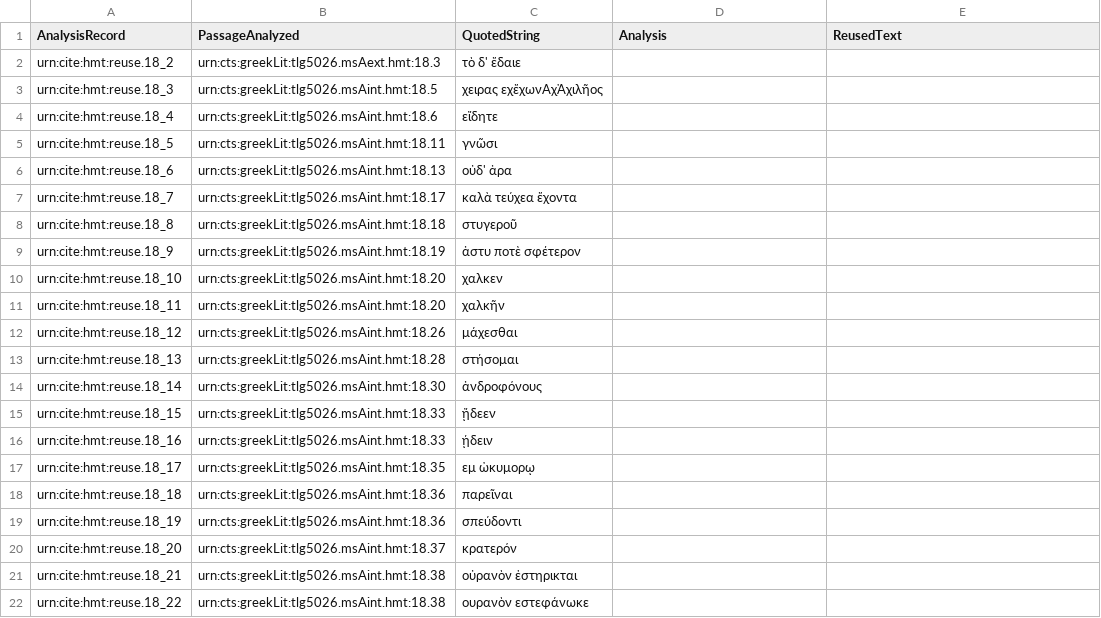
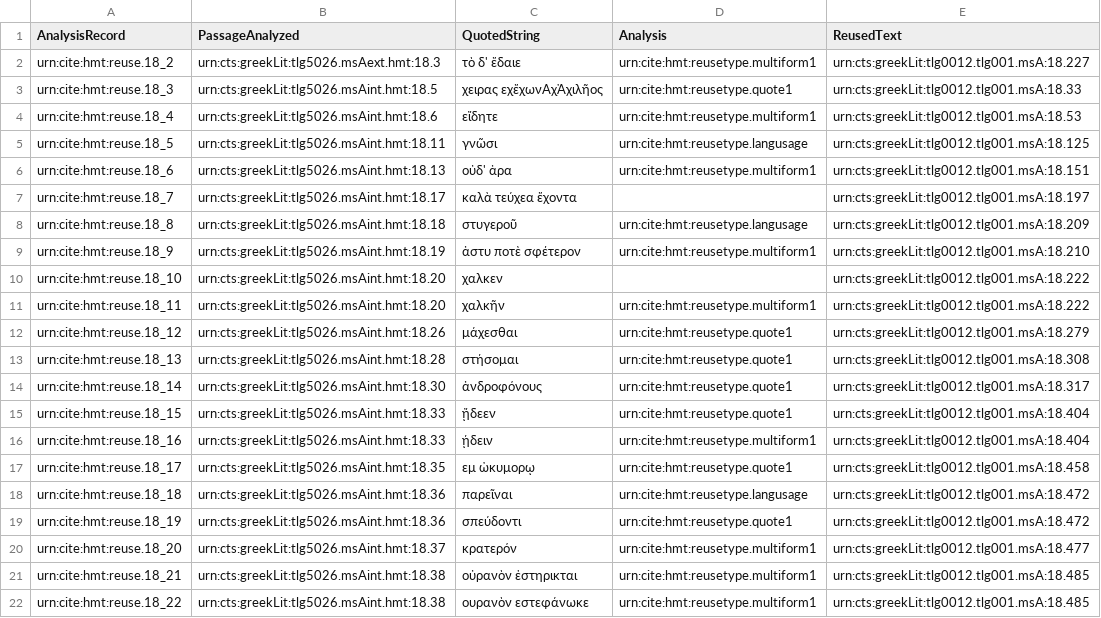
Before and after one commit to hmteditors/closed-hc-il18, a CSV file: venA/collections/reuse.csv, drawn as a sheet; only a part is shown; the diff covers the shown part only.

Commit message:
Update reuse.csv

```diff
--- a/venA/collections/reuse.csv
+++ b/venA/collections/reuse.csv
@@ -1,22 +1,22 @@
 AnalysisRecord,PassageAnalyzed,QuotedString,Analysis,ReusedText
-urn:cite:hmt:reuse.18_2,urn:cts:greekLit:tlg5026.msAext.hmt:18.3,"τὸ δ' ἔδαιε",,
-urn:cite:hmt:reuse.18_3,urn:cts:greekLit:tlg5026.msAint.hmt:18.5,"χειρας εχἔχωνΑχἈχιλῆος",,
-urn:cite:hmt:reuse.18_4,urn:cts:greekLit:tlg5026.msAint.hmt:18.6,"εἴδητε",,
-urn:cite:hmt:reuse.18_5,urn:cts:greekLit:tlg5026.msAint.hmt:18.11,"γνῶσι",,
-urn:cite:hmt:reuse.18_6,urn:cts:greekLit:tlg5026.msAint.hmt:18.13,"οὐδ' ἀρα",,
-urn:cite:hmt:reuse.18_7,urn:cts:greekLit:tlg5026.msAint.hmt:18.17,"καλὰ τεύχεα ἔχοντα",,
-urn:cite:hmt:reuse.18_8,urn:cts:greekLit:tlg5026.msAint.hmt:18.18,"στυγεροῦ",,
-urn:cite:hmt:reuse.18_9,urn:cts:greekLit:tlg5026.msAint.hmt:18.19,"ἀστυ ποτὲ σφέτερον",,
-urn:cite:hmt:reuse.18_10,urn:cts:greekLit:tlg5026.msAint.hmt:18.20,"χαλκεν",,
-urn:cite:hmt:reuse.18_11,urn:cts:greekLit:tlg5026.msAint.hmt:18.20,"χαλκῆν",,
-urn:cite:hmt:reuse.18_12,urn:cts:greekLit:tlg5026.msAint.hmt:18.26,"μάχεσθαι",,
-urn:cite:hmt:reuse.18_13,urn:cts:greekLit:tlg5026.msAint.hmt:18.28,"στήσομαι",,
-urn:cite:hmt:reuse.18_14,urn:cts:greekLit:tlg5026.msAint.hmt:18.30,"ἀνδροφόνους",,
-urn:cite:hmt:reuse.18_15,urn:cts:greekLit:tlg5026.msAint.hmt:18.33,"ᾔδεεν",,
-urn:cite:hmt:reuse.18_16,urn:cts:greekLit:tlg5026.msAint.hmt:18.33,"ῄδειν",,
-urn:cite:hmt:reuse.18_17,urn:cts:greekLit:tlg5026.msAint.hmt:18.35,"εμ ὠκυμορῳ",,
-urn:cite:hmt:reuse.18_18,urn:cts:greekLit:tlg5026.msAint.hmt:18.36,"παρεῖναι",,
-urn:cite:hmt:reuse.18_19,urn:cts:greekLit:tlg5026.msAint.hmt:18.36,"σπεύδοντι",,
-urn:cite:hmt:reuse.18_20,urn:cts:greekLit:tlg5026.msAint.hmt:18.37,"κρατερόν",,
-urn:cite:hmt:reuse.18_21,urn:cts:greekLit:tlg5026.msAint.hmt:18.38,"οὐρανὸν ἐστηρικται",,
-urn:cite:hmt:reuse.18_22,urn:cts:greekLit:tlg5026.msAint.hmt:18.38,"ουρανὸν εστεφάνωκε",,
+urn:cite:hmt:reuse.18_2,urn:cts:greekLit:tlg5026.msAext.hmt:18.3,"τὸ δ' ἔδαιε",urn:cite:hmt:reusetype.multiform1,urn:cts:greekLit:tlg0012.tlg001.msA:18.227
+urn:cite:hmt:reuse.18_3,urn:cts:greekLit:tlg5026.msAint.hmt:18.5,"χειρας εχἔχωνΑχἈχιλῆος",urn:cite:hmt:reusetype.quote1,urn:cts:greekLit:tlg0012.tlg001.msA:18.33
+urn:cite:hmt:reuse.18_4,urn:cts:greekLit:tlg5026.msAint.hmt:18.6,"εἴδητε",urn:cite:hmt:reusetype.multiform1,urn:cts:greekLit:tlg0012.tlg001.msA:18.53
+urn:cite:hmt:reuse.18_5,urn:cts:greekLit:tlg5026.msAint.hmt:18.11,"γνῶσι",urn:cite:hmt:reusetype.langusage,urn:cts:greekLit:tlg0012.tlg001.msA:18.125
+urn:cite:hmt:reuse.18_6,urn:cts:greekLit:tlg5026.msAint.hmt:18.13,"οὐδ' ἀρα",urn:cite:hmt:reusetype.multiform1,urn:cts:greekLit:tlg0012.tlg001.msA:18.151
+urn:cite:hmt:reuse.18_7,urn:cts:greekLit:tlg5026.msAint.hmt:18.17,"καλὰ τεύχεα ἔχοντα",,urn:cts:greekLit:tlg0012.tlg001.msA:18.197
+urn:cite:hmt:reuse.18_8,urn:cts:greekLit:tlg5026.msAint.hmt:18.18,"στυγεροῦ",urn:cite:hmt:reusetype.langusage,urn:cts:greekLit:tlg0012.tlg001.msA:18.209
+urn:cite:hmt:reuse.18_9,urn:cts:greekLit:tlg5026.msAint.hmt:18.19,"ἀστυ ποτὲ σφέτερον",urn:cite:hmt:reusetype.multiform1,urn:cts:greekLit:tlg0012.tlg001.msA:18.210
+urn:cite:hmt:reuse.18_10,urn:cts:greekLit:tlg5026.msAint.hmt:18.20,"χαλκεν",,urn:cts:greekLit:tlg0012.tlg001.msA:18.222
+urn:cite:hmt:reuse.18_11,urn:cts:greekLit:tlg5026.msAint.hmt:18.20,"χαλκῆν",urn:cite:hmt:reusetype.multiform1,urn:cts:greekLit:tlg0012.tlg001.msA:18.222
+urn:cite:hmt:reuse.18_12,urn:cts:greekLit:tlg5026.msAint.hmt:18.26,"μάχεσθαι",urn:cite:hmt:reusetype.quote1,urn:cts:greekLit:tlg0012.tlg001.msA:18.279
+urn:cite:hmt:reuse.18_13,urn:cts:greekLit:tlg5026.msAint.hmt:18.28,"στήσομαι",urn:cite:hmt:reusetype.quote1,urn:cts:greekLit:tlg0012.tlg001.msA:18.308
+urn:cite:hmt:reuse.18_14,urn:cts:greekLit:tlg5026.msAint.hmt:18.30,"ἀνδροφόνους",urn:cite:hmt:reusetype.quote1,urn:cts:greekLit:tlg0012.tlg001.msA:18.317
+urn:cite:hmt:reuse.18_15,urn:cts:greekLit:tlg5026.msAint.hmt:18.33,"ᾔδεεν",urn:cite:hmt:reusetype.quote1,urn:cts:greekLit:tlg0012.tlg001.msA:18.404
+urn:cite:hmt:reuse.18_16,urn:cts:greekLit:tlg5026.msAint.hmt:18.33,"ῄδειν",urn:cite:hmt:reusetype.multiform1,urn:cts:greekLit:tlg0012.tlg001.msA:18.404
+urn:cite:hmt:reuse.18_17,urn:cts:greekLit:tlg5026.msAint.hmt:18.35,"εμ ὠκυμορῳ",urn:cite:hmt:reusetype.quote1,urn:cts:greekLit:tlg0012.tlg001.msA:18.458
+urn:cite:hmt:reuse.18_18,urn:cts:greekLit:tlg5026.msAint.hmt:18.36,"παρεῖναι",urn:cite:hmt:reusetype.langusage,urn:cts:greekLit:tlg0012.tlg001.msA:18.472
+urn:cite:hmt:reuse.18_19,urn:cts:greekLit:tlg5026.msAint.hmt:18.36,"σπεύδοντι",urn:cite:hmt:reusetype.quote1,urn:cts:greekLit:tlg0012.tlg001.msA:18.472
+urn:cite:hmt:reuse.18_20,urn:cts:greekLit:tlg5026.msAint.hmt:18.37,"κρατερόν",urn:cite:hmt:reusetype.multiform1,urn:cts:greekLit:tlg0012.tlg001.msA:18.477
+urn:cite:hmt:reuse.18_21,urn:cts:greekLit:tlg5026.msAint.hmt:18.38,"οὐρανὸν ἐστηρικται",urn:cite:hmt:reusetype.multiform1,urn:cts:greekLit:tlg0012.tlg001.msA:18.485
+urn:cite:hmt:reuse.18_22,urn:cts:greekLit:tlg5026.msAint.hmt:18.38,"ουρανὸν εστεφάνωκε",urn:cite:hmt:reusetype.multiform1,urn:cts:greekLit:tlg0012.tlg001.msA:18.485
```
Also changed, not shown: 7 edited cells elsewhere in this file.
